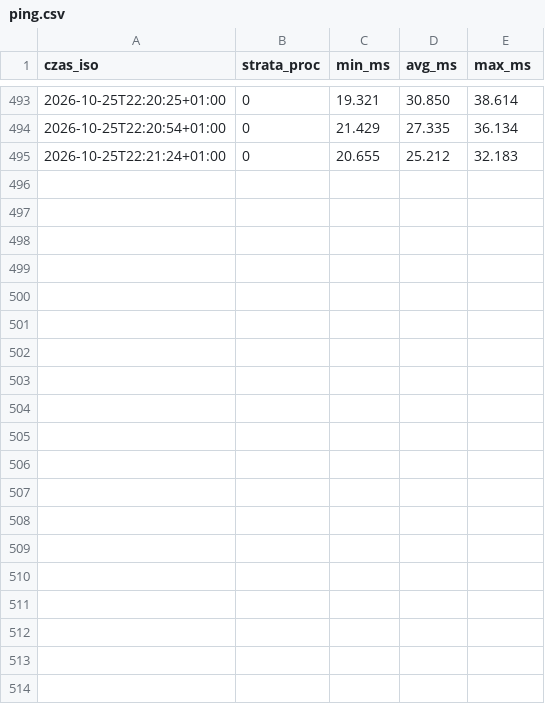
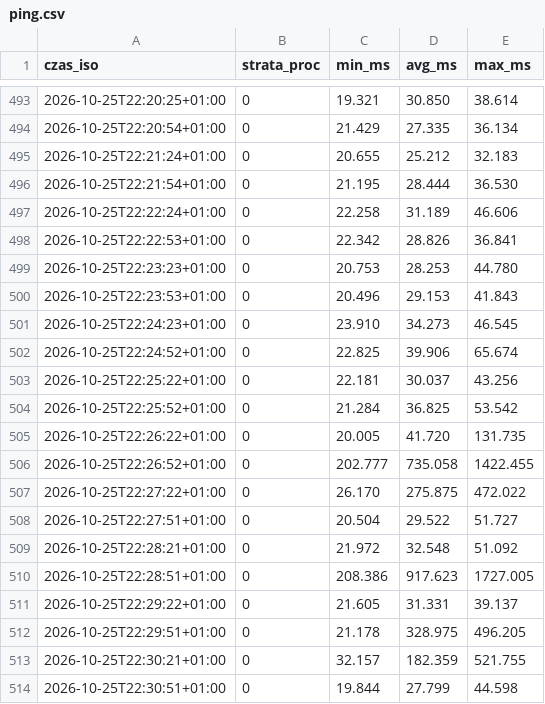
Before and after one commit to kprzybys/rail-coverage-pl, a CSV file: trips/2026-10-25-ic141-bialystok-krakow/ping.csv, drawn as a sheet; only a part is shown, gaps mark what is left out; the diff covers the shown part only; the diff names each change by its address in the sheet, - before the commit and + after, or states it on an @@ line.

```diff
--- a/trips/2026-10-25-ic141-bialystok-krakow/ping.csv
+++ b/trips/2026-10-25-ic141-bialystok-krakow/ping.csv
+row 496: 2026-10-25T22:21:54+01:00 | 0 | 21.195 | 28.444 | 36.530
+row 497: 2026-10-25T22:22:24+01:00 | 0 | 22.258 | 31.189 | 46.606
+row 498: 2026-10-25T22:22:53+01:00 | 0 | 22.342 | 28.826 | 36.841
+row 499: 2026-10-25T22:23:23+01:00 | 0 | 20.753 | 28.253 | 44.780
+row 500: 2026-10-25T22:23:53+01:00 | 0 | 20.496 | 29.153 | 41.843
+row 501: 2026-10-25T22:24:23+01:00 | 0 | 23.910 | 34.273 | 46.545
+row 502: 2026-10-25T22:24:52+01:00 | 0 | 22.825 | 39.906 | 65.674
+row 503: 2026-10-25T22:25:22+01:00 | 0 | 22.181 | 30.037 | 43.256
+row 504: 2026-10-25T22:25:52+01:00 | 0 | 21.284 | 36.825 | 53.542
+row 505: 2026-10-25T22:26:22+01:00 | 0 | 20.005 | 41.720 | 131.735
+row 506: 2026-10-25T22:26:52+01:00 | 0 | 202.777 | 735.058 | 1422.455
+row 507: 2026-10-25T22:27:22+01:00 | 0 | 26.170 | 275.875 | 472.022
+row 508: 2026-10-25T22:27:51+01:00 | 0 | 20.504 | 29.522 | 51.727
+row 509: 2026-10-25T22:28:21+01:00 | 0 | 21.972 | 32.548 | 51.092
+row 510: 2026-10-25T22:28:51+01:00 | 0 | 208.386 | 917.623 | 1727.005
+row 511: 2026-10-25T22:29:22+01:00 | 0 | 21.605 | 31.331 | 39.137
+row 512: 2026-10-25T22:29:51+01:00 | 0 | 21.178 | 328.975 | 496.205
+row 513: 2026-10-25T22:30:21+01:00 | 0 | 32.157 | 182.359 | 521.755
+row 514: 2026-10-25T22:30:51+01:00 | 0 | 19.844 | 27.799 | 44.598
```
Also changed, not shown: 11 added rows elsewhere in this file, 10 other files.
